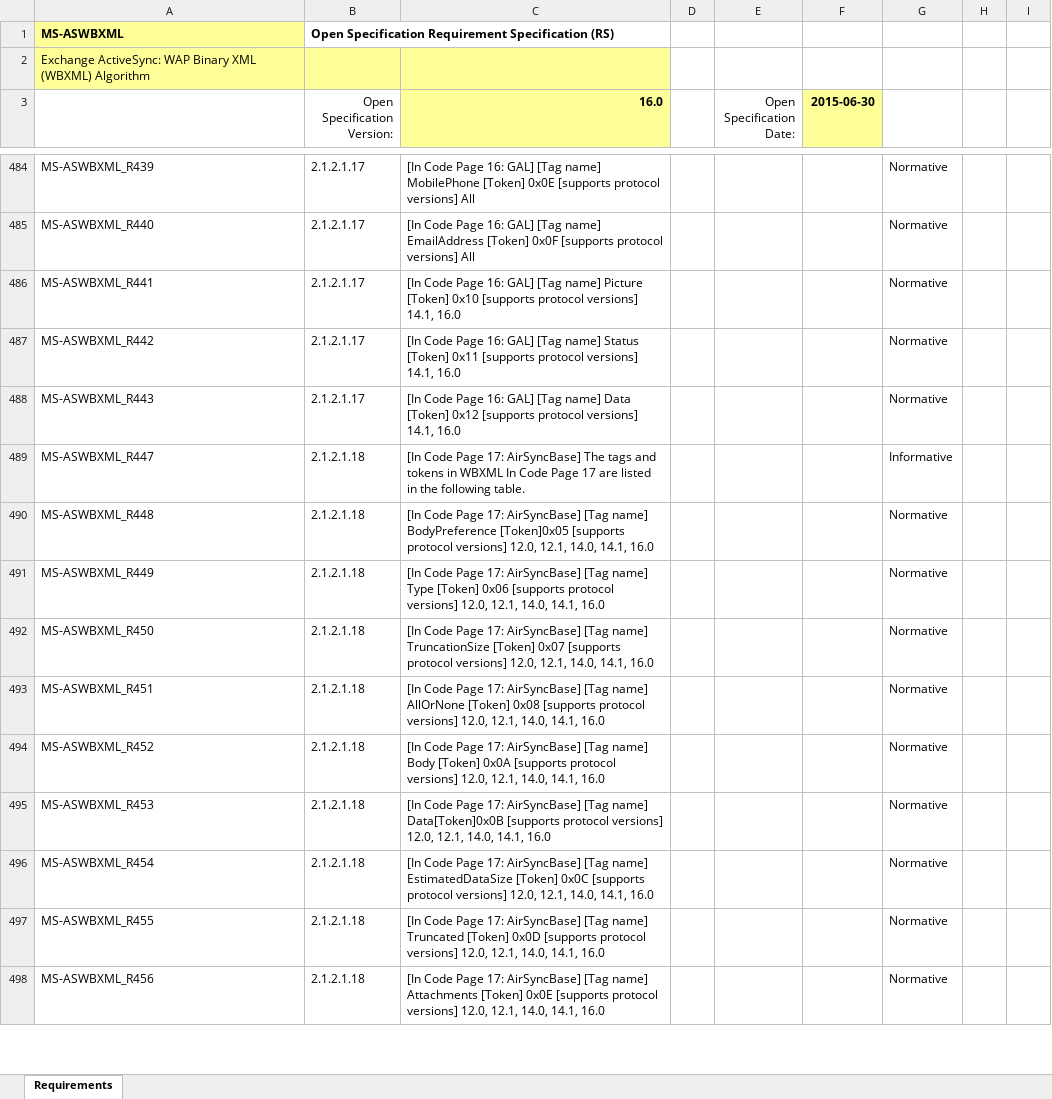
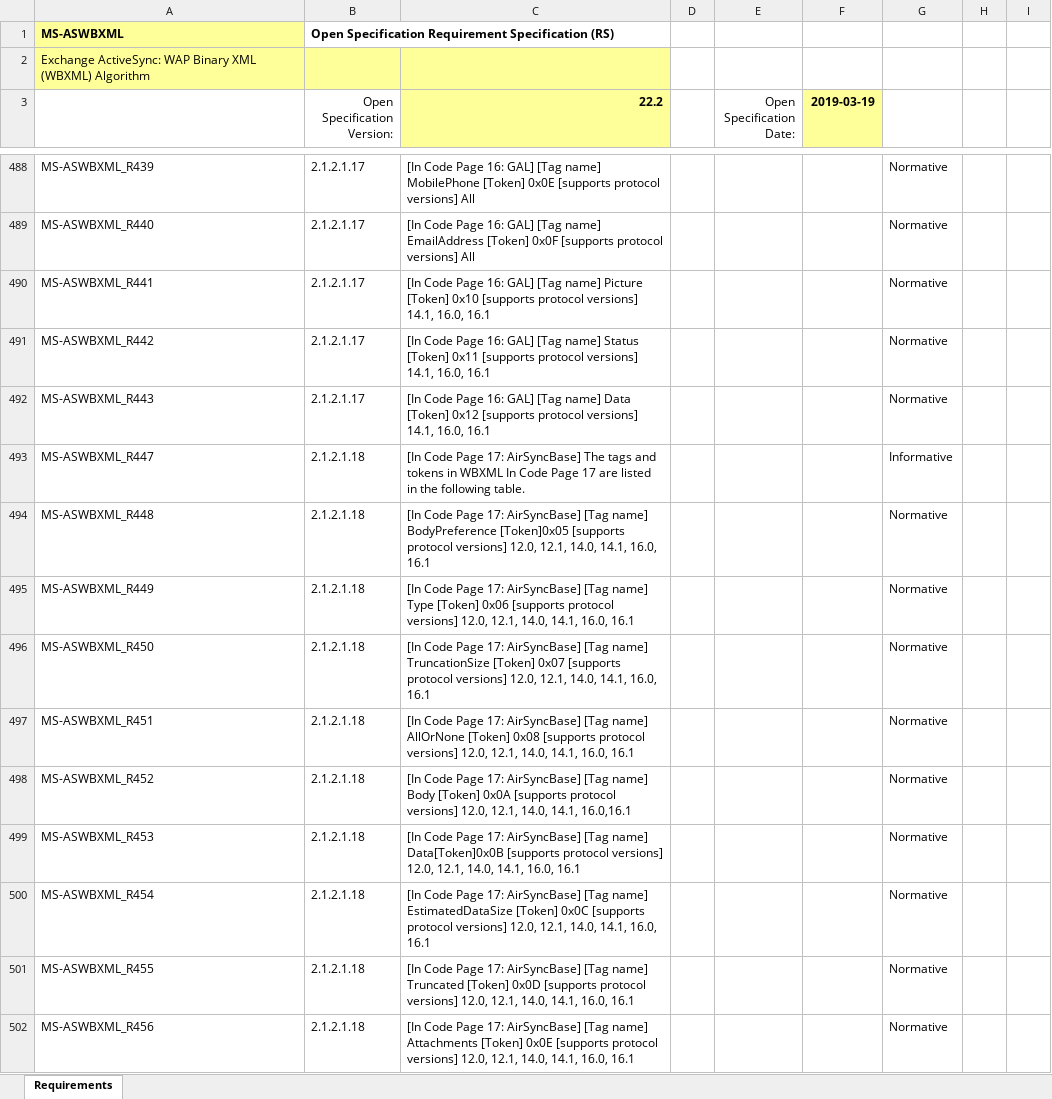
Before and after one commit to OfficeDev/Interop-TestSuites, an Excel workbook: ExchangeActiveSync/Docs/MS-ASWBXML/MS-ASWBXML_RequirementSpecification.xlsx, sheet Requirements, drawn as a sheet; only a part is shown, gaps mark what is left out; values as stored, in another font and other column widths than the file's, no borders; conditional formats and table styles not drawn; addresses are those after the commit; the diff covers the shown part only; the diff names each change by its address in the sheet, - before the commit and + after, or states it on an @@ line.

```diff
--- a/ExchangeActiveSync/Docs/MS-ASWBXML/MS-ASWBXML_RequirementSpecification.xlsx (sheet Requirements)
+++ b/ExchangeActiveSync/Docs/MS-ASWBXML/MS-ASWBXML_RequirementSpecification.xlsx (sheet Requirements)
-C3: 16.0
+C3: 22.2
-F3: 2015-06-30
+F3: 2019-03-19
-C490 (22.2): …versions] 14.1, 16.0
+C490 (22.2): …versions] 14.1, 16.0, 16.1
-C491 (22.2): …versions] 14.1, 16.0
+C491 (22.2): …versions] 14.1, 16.0, 16.1
-C492 (22.2): …versions] 14.1, 16.0
+C492 (22.2): …versions] 14.1, 16.0, 16.1
-C494 (22.2): …14.0, 14.1, 16.0
+C494 (22.2): …14.0, 14.1, 16.0, 16.1
-C495 (22.2): …14.0, 14.1, 16.0
+C495 (22.2): …14.0, 14.1, 16.0, 16.1
-C496 (22.2): …14.0, 14.1, 16.0
+C496 (22.2): …14.0, 14.1, 16.0, 16.1
-C497 (22.2): …14.0, 14.1, 16.0
+C497 (22.2): …14.0, 14.1, 16.0, 16.1
-C498 (22.2): …14.0, 14.1, 16.0
+C498 (22.2): …14.0, 14.1, 16.0,16.1
-C499 (22.2): …14.0, 14.1, 16.0
+C499 (22.2): …14.0, 14.1, 16.0, 16.1
-C500 (22.2): …14.0, 14.1, 16.0
+C500 (22.2): …14.0, 14.1, 16.0, 16.1
-C501 (22.2): …14.0, 14.1, 16.0
+C501 (22.2): …14.0, 14.1, 16.0, 16.1
-C502 (22.2): …14.0, 14.1, 16.0
+C502 (22.2): …14.0, 14.1, 16.0, 16.1
```
Also changed, not shown: 27 added rows and 266 edited cells elsewhere in this sheet, 1 other file.
